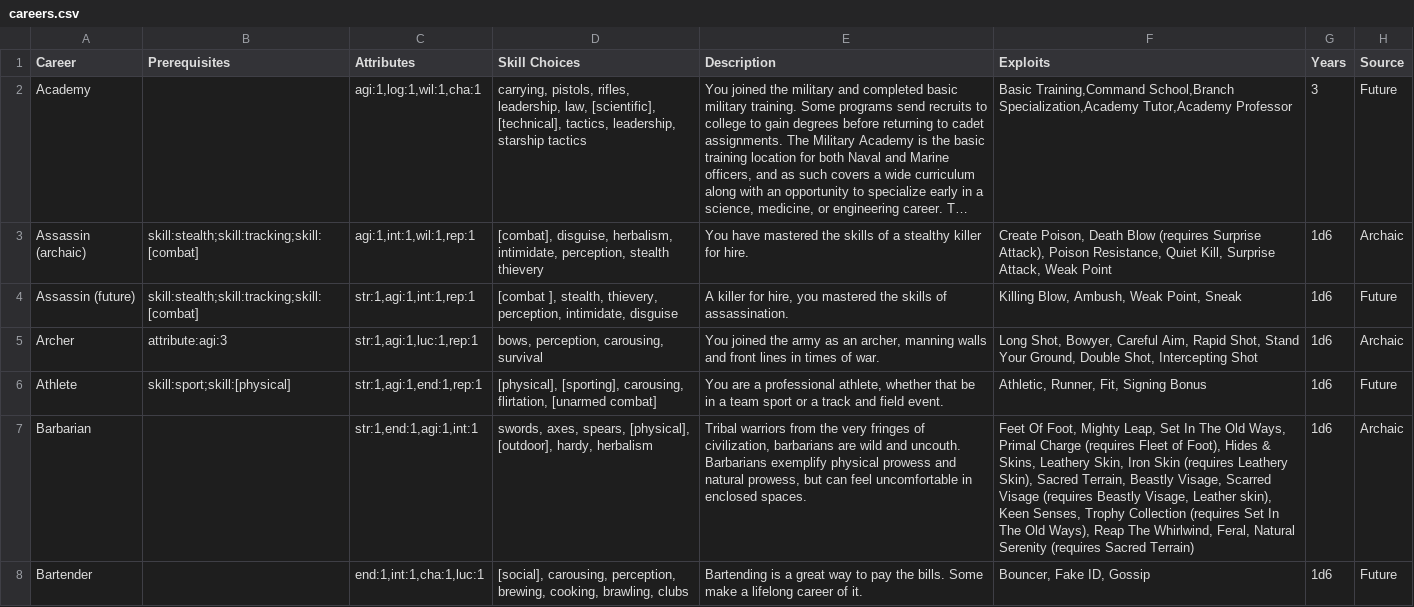
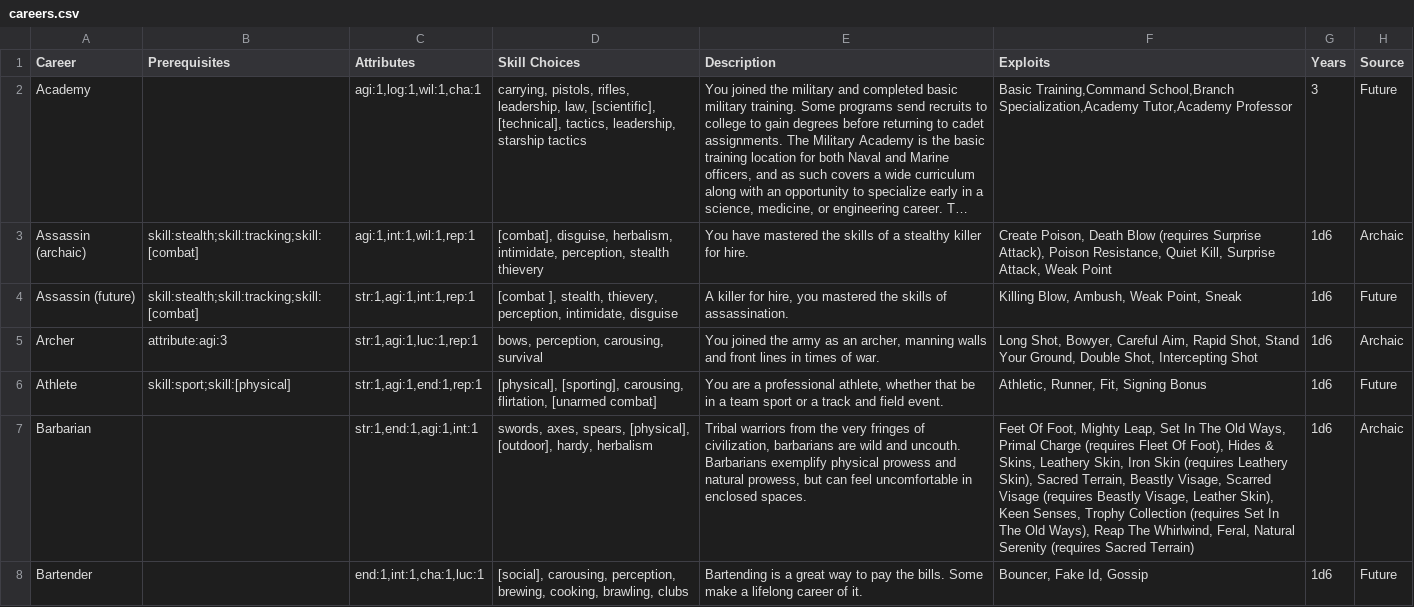
Before and after one commit to herosheets/woin-characters, a CSV file: character_data/careers.csv, drawn as a sheet; only a part is shown; long unchanged cells end in …; the diff covers the shown part only; the diff names each change by its address in the sheet, - before the commit and + after, or states it on an @@ line.

Commit message:
Update careers.csv

```diff
--- a/character_data/careers.csv
+++ b/character_data/careers.csv
-F7 (Exploits): …(requires Fleet of Foot), Hides & Skins, Leathery Skin, Iron Skin (requires Leathery Skin), Sacred Terrain, Beastly Visage, Scarred Visage (requires Beastly Visage, Leather skin), Keen Senses,…
+F7 (Exploits): …(requires Fleet Of Foot), Hides & Skins, Leathery Skin, Iron Skin (requires Leathery Skin), Sacred Terrain, Beastly Visage, Scarred Visage (requires Beastly Visage, Leather Skin), Keen Senses,…
-F8 (Exploits): Bouncer, Fake ID, Gossip
+F8 (Exploits): Bouncer, Fake Id, Gossip
```
Also changed, not shown: 5 edited cells elsewhere in this file.
